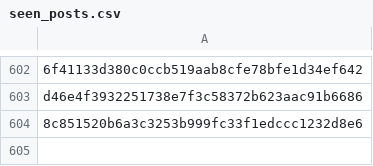
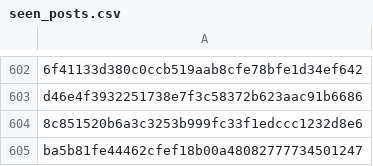
Before and after one commit to RozennKwon/hospital-crawler-qa-automation, a CSV file: top-hospitals/seen_posts.csv, drawn as a sheet; only a part is shown, gaps mark what is left out.

```diff
--- a/top-hospitals/seen_posts.csv
+++ b/top-hospitals/seen_posts.csv
@@ -604 +604,2 @@ d46e4f3932251738e7f3c58372b623aac91b6686
 8c851520b6a3c3253b999fc33f1edccc1232d8e6
+ba5b81fe44462cfef18b00a48082777734501247
```
